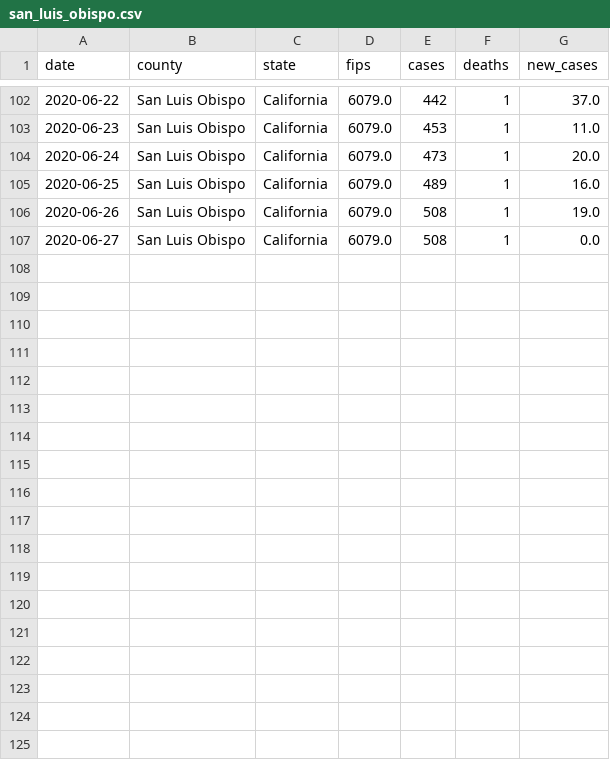
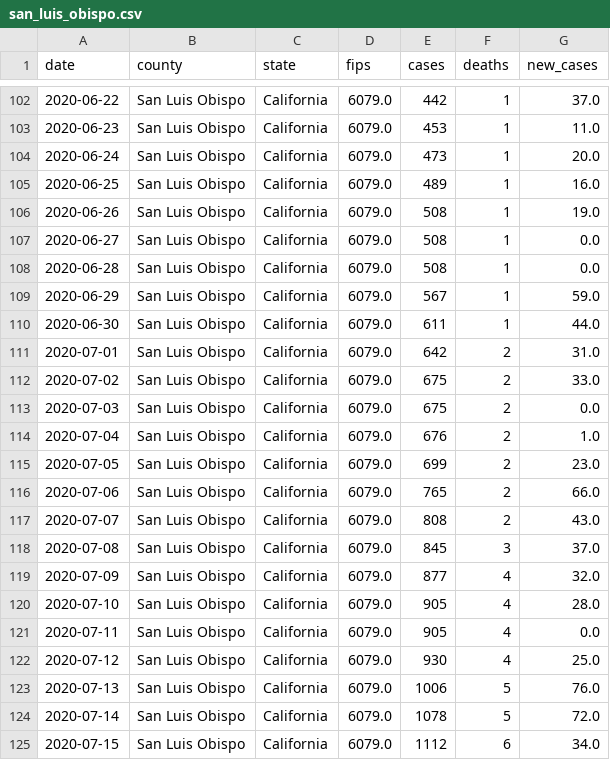
Before and after one commit to ericbooker12/covid_19_by_county, a CSV file: static/county_data/san_luis_obispo.csv, drawn as a sheet; only a part is shown, gaps mark what is left out; the diff names each change by its address in the sheet, - before the commit and + after, or states it on an @@ line.

```diff
--- a/static/county_data/san_luis_obispo.csv
+++ b/static/county_data/san_luis_obispo.csv
+row 108: 2020-06-28 | San Luis Obispo | California | 6079.0 | 508 | 1 | 0.0
+row 109: 2020-06-29 | San Luis Obispo | California | 6079.0 | 567 | 1 | 59.0
+row 110: 2020-06-30 | San Luis Obispo | California | 6079.0 | 611 | 1 | 44.0
+row 111: 2020-07-01 | San Luis Obispo | California | 6079.0 | 642 | 2 | 31.0
+row 112: 2020-07-02 | San Luis Obispo | California | 6079.0 | 675 | 2 | 33.0
+row 113: 2020-07-03 | San Luis Obispo | California | 6079.0 | 675 | 2 | 0.0
+row 114: 2020-07-04 | San Luis Obispo | California | 6079.0 | 676 | 2 | 1.0
+row 115: 2020-07-05 | San Luis Obispo | California | 6079.0 | 699 | 2 | 23.0
+row 116: 2020-07-06 | San Luis Obispo | California | 6079.0 | 765 | 2 | 66.0
+row 117: 2020-07-07 | San Luis Obispo | California | 6079.0 | 808 | 2 | 43.0
+row 118: 2020-07-08 | San Luis Obispo | California | 6079.0 | 845 | 3 | 37.0
+row 119: 2020-07-09 | San Luis Obispo | California | 6079.0 | 877 | 4 | 32.0
+row 120: 2020-07-10 | San Luis Obispo | California | 6079.0 | 905 | 4 | 28.0
+row 121: 2020-07-11 | San Luis Obispo | California | 6079.0 | 905 | 4 | 0.0
+row 122: 2020-07-12 | San Luis Obispo | California | 6079.0 | 930 | 4 | 25.0
+row 123: 2020-07-13 | San Luis Obispo | California | 6079.0 | 1006 | 5 | 76.0
+row 124: 2020-07-14 | San Luis Obispo | California | 6079.0 | 1078 | 5 | 72.0
+row 125: 2020-07-15 | San Luis Obispo | California | 6079.0 | 1112 | 6 | 34.0
```
Also changed, not shown: static/county_data/all_counties.csv, static/county_data/alpine.csv, 21 other files.
